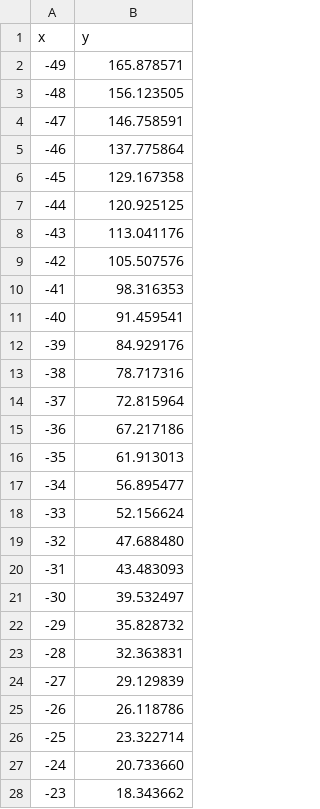
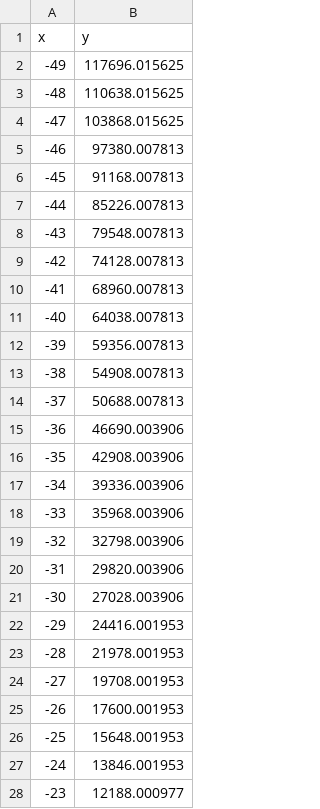
Before and after one commit to karpych1717/Frozen, a CSV file: short/hometask17/C/result.csv, drawn as a sheet; only a part is shown; the diff covers the shown part only.

```diff
--- a/short/hometask17/C/result.csv
+++ b/short/hometask17/C/result.csv
@@ -1,28 +1,28 @@
 x, y
--49, 165.878571
--48, 156.123505
--47, 146.758591
--46, 137.775864
--45, 129.167358
--44, 120.925125
--43, 113.041176
--42, 105.507576
--41, 98.316353
--40, 91.459541
--39, 84.929176
--38, 78.717316
--37, 72.815964
--36, 67.217186
--35, 61.913013
--34, 56.895477
--33, 52.156624
--32, 47.688480
--31, 43.483093
--30, 39.532497
--29, 35.828732
--28, 32.363831
--27, 29.129839
--26, 26.118786
--25, 23.322714
--24, 20.733660
--23, 18.343662
+-49, 117696.015625
+-48, 110638.015625
+-47, 103868.015625
+-46, 97380.007813
+-45, 91168.007813
+-44, 85226.007813
+-43, 79548.007813
+-42, 74128.007813
+-41, 68960.007813
+-40, 64038.007813
+-39, 59356.007813
+-38, 54908.007813
+-37, 50688.007813
+-36, 46690.003906
+-35, 42908.003906
+-34, 39336.003906
+-33, 35968.003906
+-32, 32798.003906
+-31, 29820.003906
+-30, 27028.003906
+-29, 24416.001953
+-28, 21978.001953
+-27, 19708.001953
+-26, 17600.001953
+-25, 15648.001953
+-24, 13846.001953
+-23, 12188.000977
```
Also changed, not shown: 73 edited cells elsewhere in this file, 2 other files.
